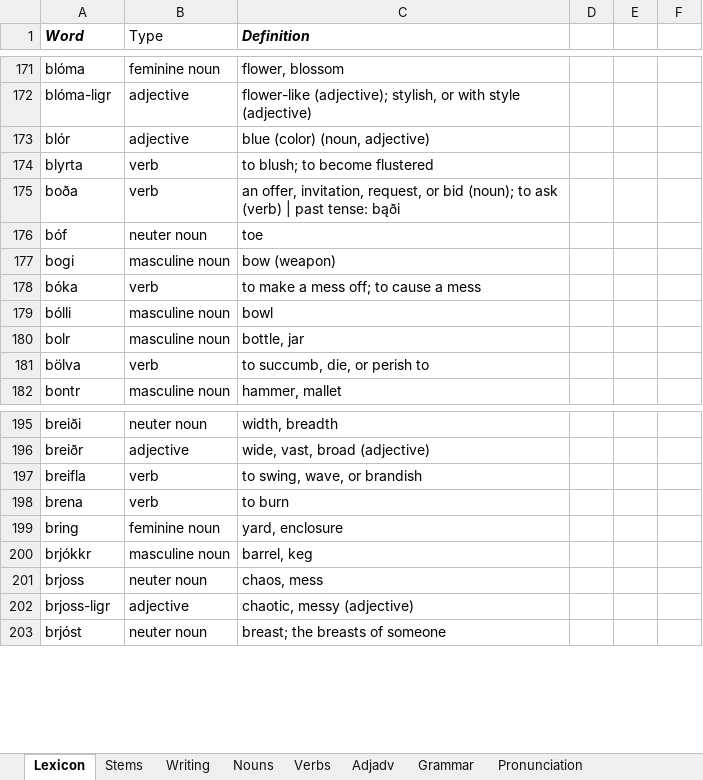
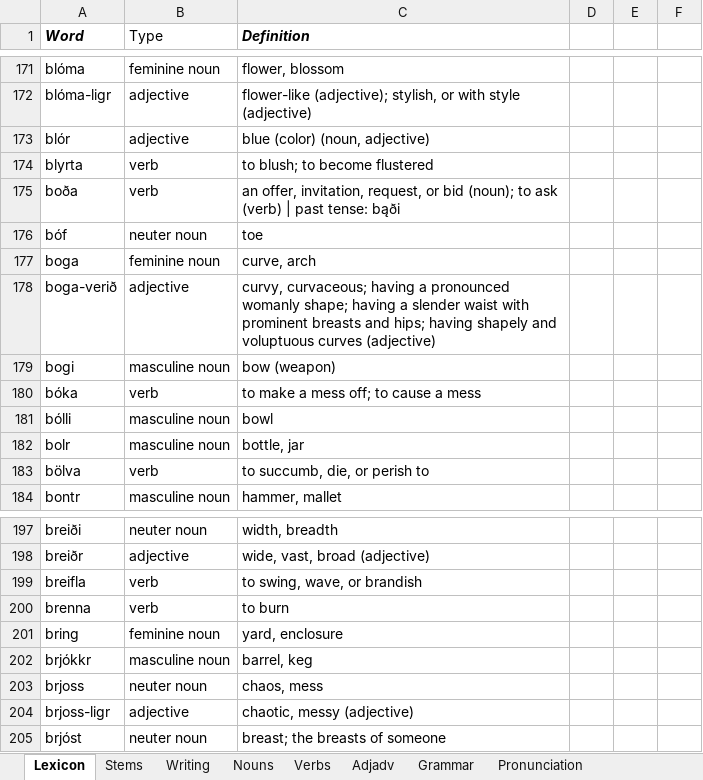
Before and after one commit to Oneo64/Aldraheimr, an Excel workbook: Literature/Languages/Oddarish.xlsx, sheet Lexicon, drawn as a sheet; only a part is shown, gaps mark what is left out; values as stored, in another font and other column widths than the file's, no borders; charts and pictures and table styles not drawn; addresses are those after the commit; the diff names each change by its address in the sheet, - before the commit and + after, or states it on an @@ line.

Commit message:
Update Oddarish.xlsx

```diff
--- a/Literature/Languages/Oddarish.xlsx (sheet Lexicon)
+++ b/Literature/Languages/Oddarish.xlsx (sheet Lexicon)
+row 177: boga | feminine noun | curve, arch
+row 178: boga-verið | adjective | curvy, curvaceous; having a pronounced womanly shape; having a slender waist with prominent breasts and hips; having shapely and voluptuous curves (adjective)
-A200 (Word): brena
+A200 (Word): brenna
```
